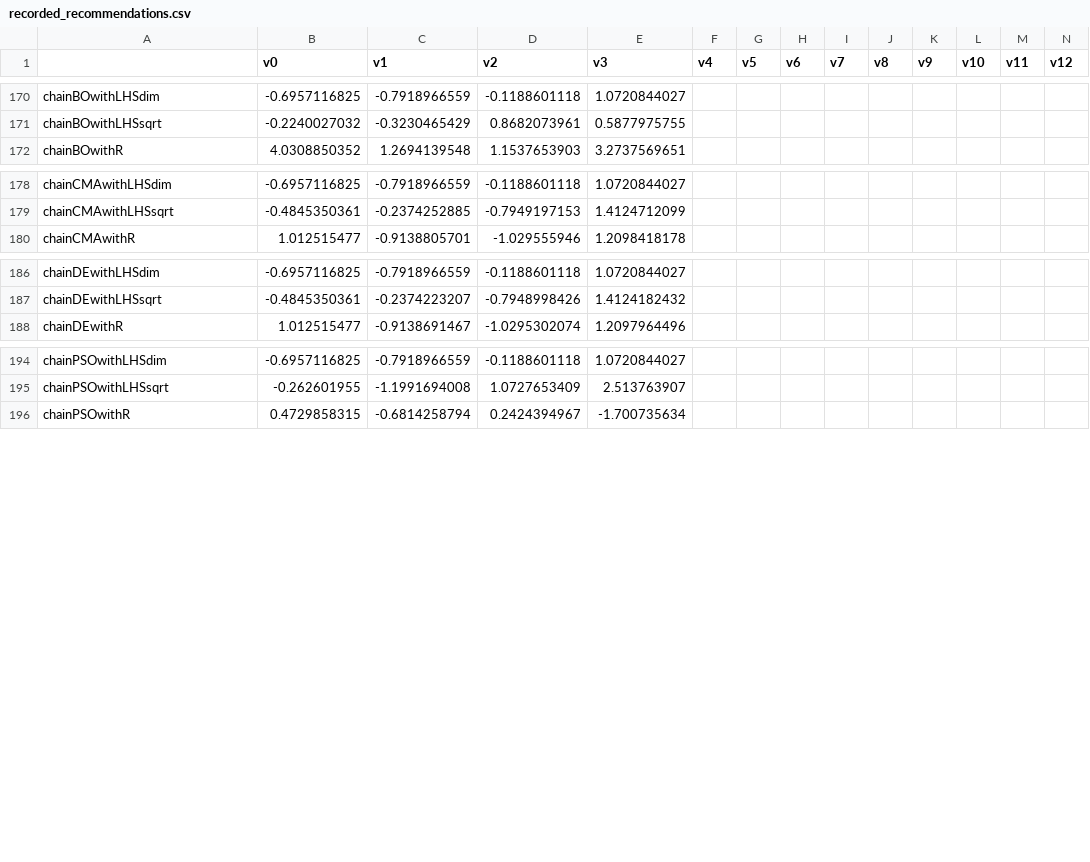
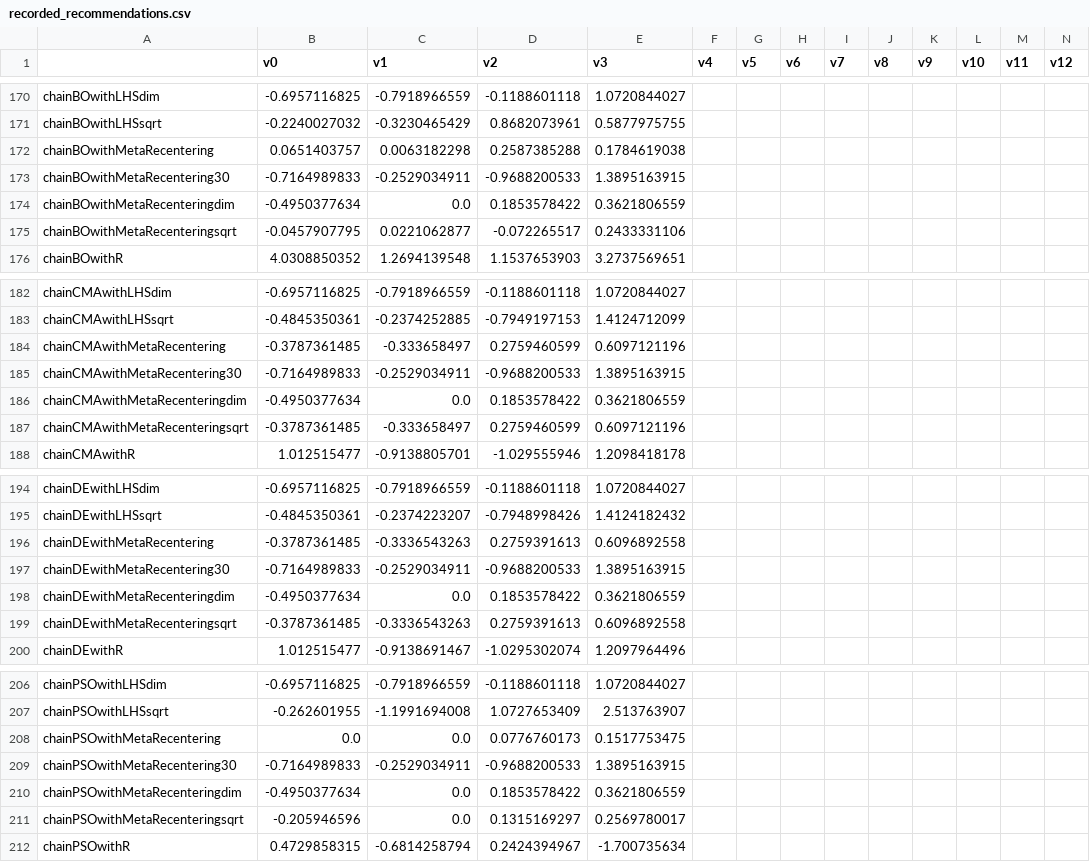
Before and after one commit to facebookresearch/nevergrad, a CSV file: nevergrad/optimization/recorded_recommendations.csv, drawn as a sheet; only a part is shown, gaps mark what is left out; rows hold the shown columns only; the diff names each change by its address in the sheet, - before the commit and + after, or states it on an @@ line.

```diff
--- a/nevergrad/optimization/recorded_recommendations.csv
+++ b/nevergrad/optimization/recorded_recommendations.csv
+row 172: chainBOwithMetaRecentering | 0.0651403757 | 0.0063182298 | 0.2587385288 | 0.1784619038
+row 173: chainBOwithMetaRecentering30 | -0.7164989833 | -0.2529034911 | -0.9688200533 | 1.3895163915
+row 174: chainBOwithMetaRecenteringdim | -0.4950377634 | 0.0 | 0.1853578422 | 0.3621806559
+row 175: chainBOwithMetaRecenteringsqrt | -0.0457907795 | 0.0221062877 | -0.072265517 | 0.2433331106
+row 184: chainCMAwithMetaRecentering | -0.3787361485 | -0.333658497 | 0.2759460599 | 0.6097121196
+row 185: chainCMAwithMetaRecentering30 | -0.7164989833 | -0.2529034911 | -0.9688200533 | 1.3895163915
+row 186: chainCMAwithMetaRecenteringdim | -0.4950377634 | 0.0 | 0.1853578422 | 0.3621806559
+row 187: chainCMAwithMetaRecenteringsqrt | -0.3787361485 | -0.333658497 | 0.2759460599 | 0.6097121196
+row 196: chainDEwithMetaRecentering | -0.3787361485 | -0.3336543263 | 0.2759391613 | 0.6096892558
+row 197: chainDEwithMetaRecentering30 | -0.7164989833 | -0.2529034911 | -0.9688200533 | 1.3895163915
+row 198: chainDEwithMetaRecenteringdim | -0.4950377634 | 0.0 | 0.1853578422 | 0.3621806559
+row 199: chainDEwithMetaRecenteringsqrt | -0.3787361485 | -0.3336543263 | 0.2759391613 | 0.6096892558
+row 208: chainPSOwithMetaRecentering | 0.0 | 0.0 | 0.0776760173 | 0.1517753475
+row 209: chainPSOwithMetaRecentering30 | -0.7164989833 | -0.2529034911 | -0.9688200533 | 1.3895163915
+row 210: chainPSOwithMetaRecenteringdim | -0.4950377634 | 0.0 | 0.1853578422 | 0.3621806559
+row 211: chainPSOwithMetaRecenteringsqrt | -0.205946596 | 0.0 | 0.1315169297 | 0.2569780017
```
Also changed, not shown: 1 other file.
